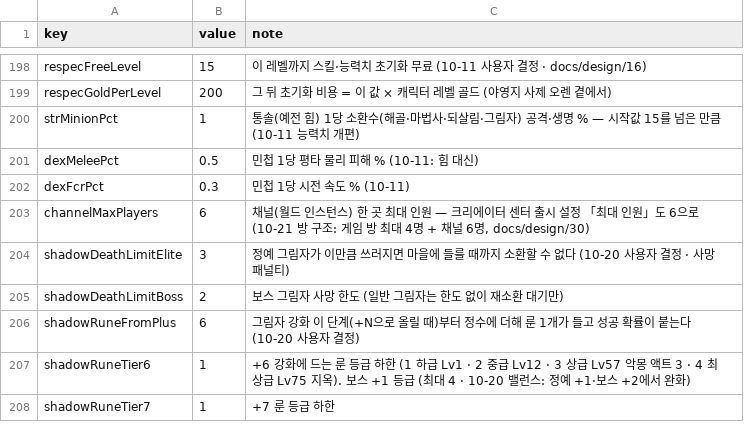
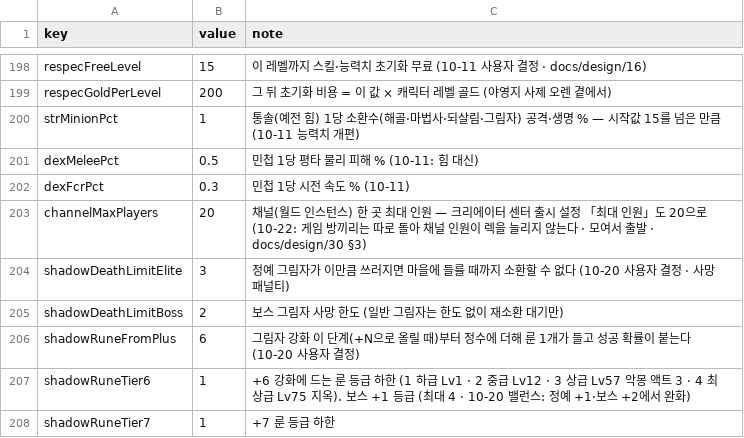
Before and after one commit to mogoshop/catch-and-keep, a CSV file: data/config.csv, drawn as a sheet; only a part is shown, gaps mark what is left out.

```diff
--- a/data/config.csv
+++ b/data/config.csv
@@ -202,3 +202,3 @@ dexMeleePct,0.5,민첩 1당 평타 물리 피해 % (10-11: 힘 대신)
 dexFcrPct,0.3,민첩 1당 시전 속도 % (10-11)
-channelMaxPlayers,6,"채널(월드 인스턴스) 한 곳 최대 인원 — 크리에이터 센터 출시 설정 「최대 인원」도 6으로 (10-21 방 구조: 게임 방 최대 4명 + 채널 6명, docs/design/30)"
+channelMaxPlayers,20,"채널(월드 인스턴스) 한 곳 최대 인원 — 크리에이터 센터 출시 설정 「최대 인원」도 20으로 (10-22: 게임 방끼리는 따로 돌아 채널 인원이 렉을 늘리지 않는다 · 모여서 출발 · docs/design/30 §3)"
 shadowDeathLimitElite,3,정예 그림자가 이만큼 쓰러지면 마을에 들를 때까지 소환할 수 없다 (10-20 사용자 결정 · 사망 패널티)
```
Also changed, not shown: 10 other files.
